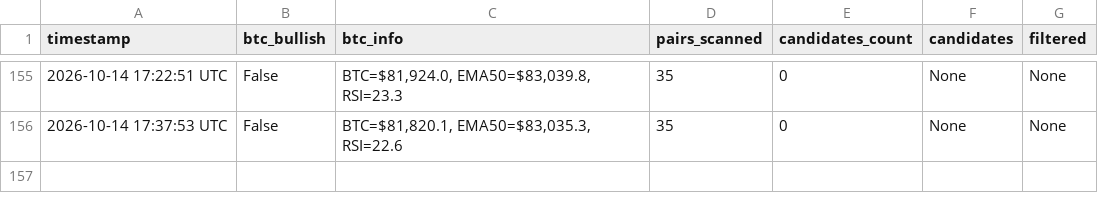
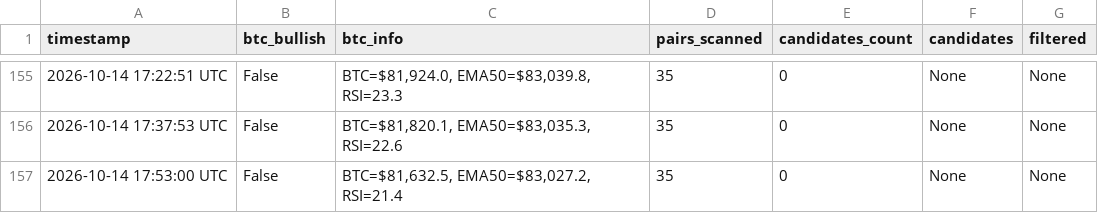
Before and after one commit to thokfoot/crypto-orderblock-bot, a CSV file: data/crypto_scan_history.csv, drawn as a sheet; only a part is shown, gaps mark what is left out.

```diff
--- a/data/crypto_scan_history.csv
+++ b/data/crypto_scan_history.csv
@@ -156 +156,2 @@ timestamp,btc_bullish,btc_info,pairs_scanned,candidates_count,candidates,filtere
 2026-10-14 17:37:53 UTC,False,"BTC=$81,820.1, EMA50=$83,035.3, RSI=22.6",35,0,None,None
+2026-10-14 17:53:00 UTC,False,"BTC=$81,632.5, EMA50=$83,027.2, RSI=21.4",35,0,None,None
```
Also changed, not shown: 2 other files.
